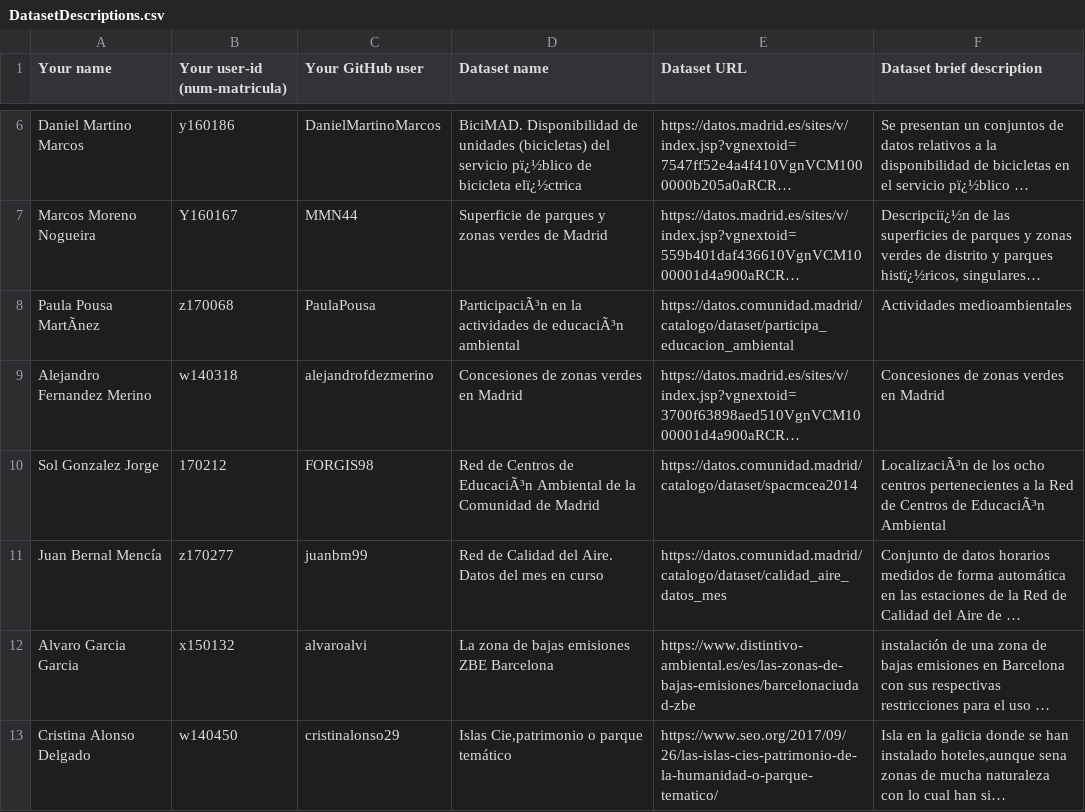
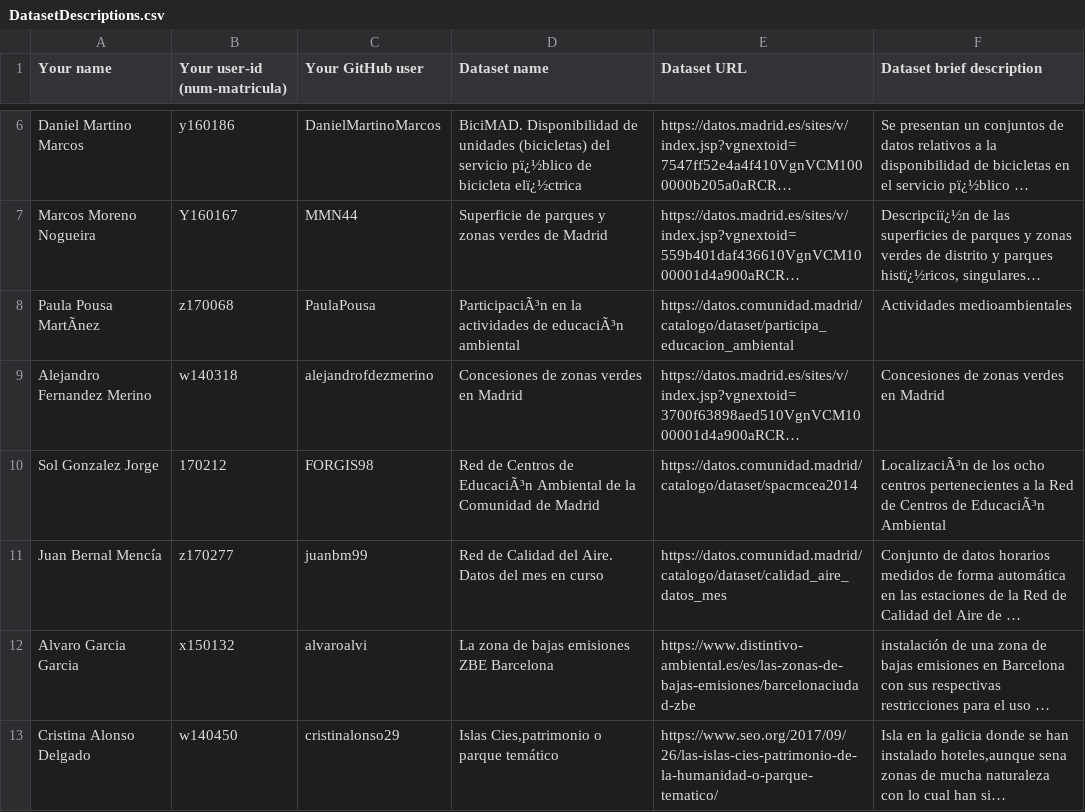
Before and after one commit to FacultadInformatica-LinkedData/Curso2020-2021, a CSV file: Assignment1/DatasetDescriptions.csv, drawn as a sheet; only a part is shown, gaps mark what is left out; long unchanged cells end in …; the diff names each change by its address in the sheet, - before the commit and + after, or states it on an @@ line.

Commit message:
Update DatasetDescriptions.csv

```diff
--- a/Assignment1/DatasetDescriptions.csv
+++ b/Assignment1/DatasetDescriptions.csv
-D13 (Dataset name): Islas Cie,patrimonio o parque temático
+D13 (Dataset name): Islas Cies,patrimonio o parque temático
```
